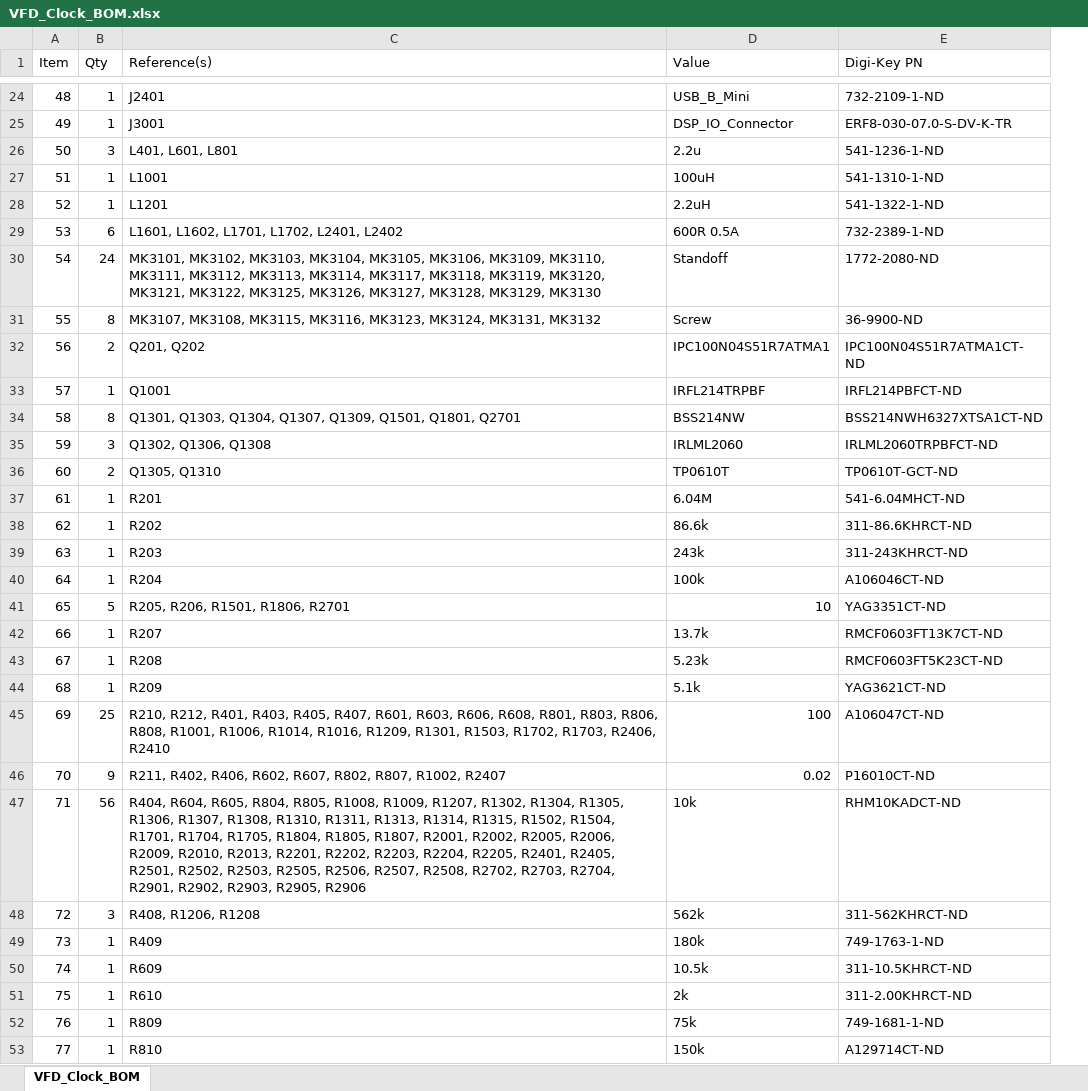
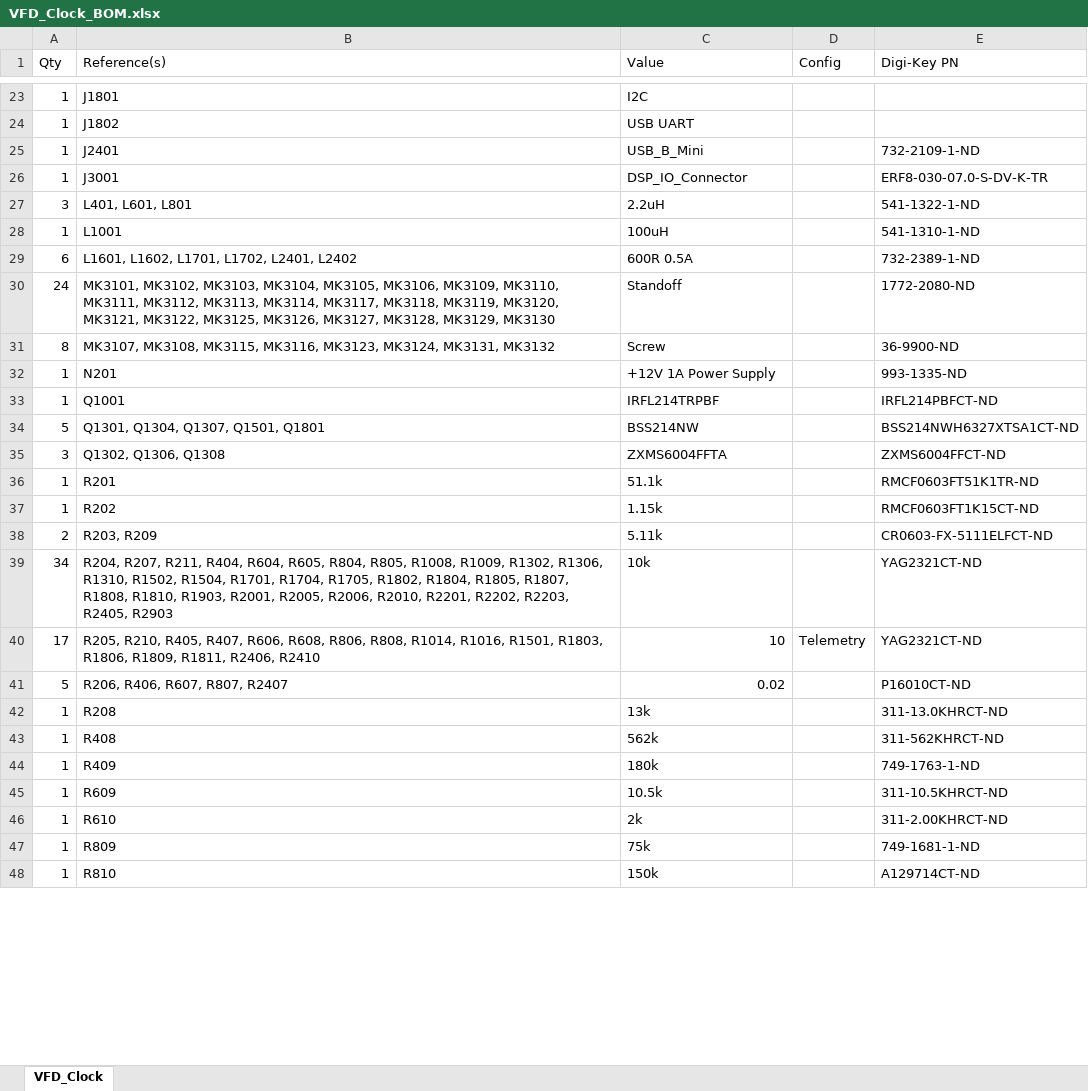
Before and after one commit to drewsum/VFD_Clock, an Excel workbook: rev_b/hdw/Logic_Board/VFD_Clock/VFD_Clock_BOM.xlsx, sheet VFD_Clock, drawn as a sheet; only a part is shown, gaps mark what is left out; values as stored, in another font and other column widths than the file's, no borders; removed rows and columns are numbered as before the commit, all else as after; the diff covers the shown part only; the diff names each change by its address in the sheet, - before the commit and + after, or states it on an @@ line.

```diff
--- a/rev_b/hdw/Logic_Board/VFD_Clock/VFD_Clock_BOM.xlsx (sheet VFD_Clock)
+++ b/rev_b/hdw/Logic_Board/VFD_Clock/VFD_Clock_BOM.xlsx (sheet VFD_Clock)
-sheet tab: VFD_Clock_BOM
+sheet tab: VFD_Clock
-column A (Item), rows 24-27: 48 | 49 | 50 | 51; rows 29-31: 53 | 54 | 55; rows 33-35: 57 | 58 | 59; rows 37-38: 61 | 62; row 43: 67; rows 48-53: 72 | 73 | 74 | 75 | 76 | 77
+column D (Config), empty
+row 23: 1 | J1801 | I2C
+row 24: 1 | J1802 | USB UART
-C27 (Value): 2.2u
+C27 (Value): 2.2uH
-E27 (Digi-Key PN): 541-1236-1-ND
+E27 (Digi-Key PN): 541-1322-1-ND
-row 28: 52 | 1 | L1201 | 2.2uH | 541-1322-1-ND
-row 32: 56 | 2 | Q201, Q202 | IPC100N04S51R7ATMA1 | IPC100N04S51R7ATMA1CT-ND
+row 32: 1 | N201 | +12V 1A Power Supply |  | 993-1335-ND
-A34 (Qty): 8
+A34 (Qty): 5
-B34 (Reference(s)): Q1301, Q1303, Q1304, Q1307, Q1309, Q1501, Q1801, Q2701
+B34 (Reference(s)): Q1301, Q1304, Q1307, Q1501, Q1801
-C35 (Value): IRLML2060
+C35 (Value): ZXMS6004FFTA
-E35 (Digi-Key PN): IRLML2060TRPBFCT-ND
+E35 (Digi-Key PN): ZXMS6004FFCT-ND
-row 36: 60 | 2 | Q1305, Q1310 | TP0610T | TP0610T-GCT-ND
-C36 (Value): 6.04M
+C36 (Value): 51.1k
-E36 (Digi-Key PN): 541-6.04MHCT-ND
+E36 (Digi-Key PN): RMCF0603FT51K1TR-ND
-C37 (Value): 86.6k
+C37 (Value): 1.15k
-E37 (Digi-Key PN): 311-86.6KHRCT-ND
+E37 (Digi-Key PN): RMCF0603FT1K15CT-ND
-row 39: 63 | 1 | R203 | 243k | 311-243KHRCT-ND
-row 40: 64 | 1 | R204 | 100k | A106046CT-ND
-row 41: 65 | 5 | R205, R206, R1501, R1806, R2701 | 10 | YAG3351CT-ND
-row 42: 66 | 1 | R207 | 13.7k | RMCF0603FT13K7CT-ND
+row 38: 2 | R203, R209 | 5.11k |  | CR0603-FX-5111ELFCT-ND
+row 39: 34 | R204, R207, R211, R404, R604, R605, R804, R805, R1008, R1009, R1302, R1306, R1310, R1502, R1504, R1701, R1704, R1705, R1802, R1804, R1805, R1807, R1808, R1810, R1903, R2001, R2005, R2006, R2010, R2201, R2202, R2203, R2405, R2903 | 10k |  | YAG2321CT-ND
+row 40: 17 | R205, R210, R405, R407, R606, R608, R806, R808, R1014, R1016, R1501, R1803, R1806, R1809, R1811, R2406, R2410 | 10 | Telemetry | YAG2321CT-ND
+row 41: 5 | R206, R406, R607, R807, R2407 | 0.02 |  | P16010CT-ND
-C42 (Value): 5.23k
+C42 (Value): 13k
-E42 (Digi-Key PN): RMCF0603FT5K23CT-ND
+E42 (Digi-Key PN): 311-13.0KHRCT-ND
-row 44: 68 | 1 | R209 | 5.1k | YAG3621CT-ND
-row 45: 69 | 25 | R210, R212, R401, R403, R405, R407, R601, R603, R606, R608, R801, R803, R806, R808, R1001, R1006, R1014, R1016, R1209, R1301, R1503, R1702, R1703, R2406, R2410 | 100 | A106047CT-ND
-row 46: 70 | 9 | R211, R402, R406, R602, R607, R802, R807, R1002, R2407 | 0.02 | P16010CT-ND
-row 47: 71 | 56 | R404, R604, R605, R804, R805, R1008, R1009, R1207, R1302, R1304, R1305, R1306, R1307, R1308, R1310, R1311, R1313, R1314, R1315, R1502, R1504, R1701, R1704, R1705, R1804, R1805, R1807, R2001, R2002, R2005, R2006, R2009, R2010, R2013, R2201, R2202, R2203, R2204, R2205, R2401, R2405, R2501, R2502, R2503, R2505, R2506, R2507, R2508, R2702, R2703, R2704, R2901, R2902, R2903, R2905, R2906 | 10k | RHM10KADCT-ND
-A43 (Qty): 3
+A43 (Qty): 1
-B43 (Reference(s)): R408, R1206, R1208
+B43 (Reference(s)): R408
```
Also changed, not shown: 11 added rows, 16 removed rows and 27 edited cells elsewhere in this sheet, 21 other files.
